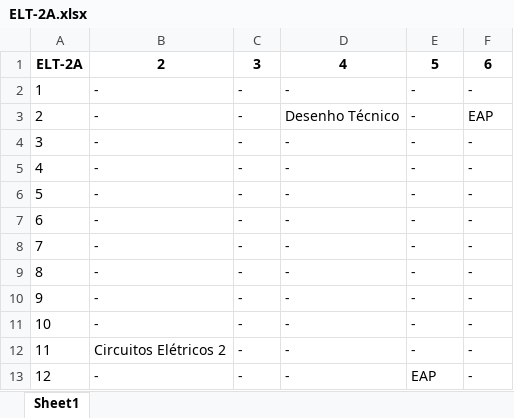
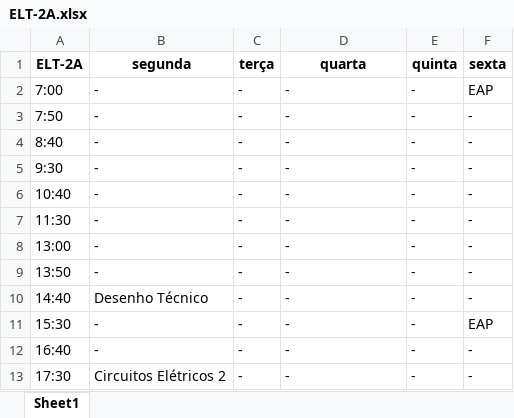
Before and after one commit to TulioHRC/Horarios-CEFET, an Excel workbook: data/turm/ELT-2A.xlsx, sheet Sheet1, drawn as a sheet; values as stored, in another font and other column widths than the file's, no borders; removed rows and columns are numbered as before the commit, all else as after; the diff names each change by its address in the sheet, - before the commit and + after, or states it on an @@ line.

```diff
--- a/data/turm/ELT-2A.xlsx (sheet Sheet1)
+++ b/data/turm/ELT-2A.xlsx (sheet Sheet1)
-B1: 2
+B1: segunda
-C1: 3
+C1: terça
-D1: 4
+D1: quarta
-E1: 5
+E1: quinta
-F1: 6
+F1: sexta
-A2 (ELT-2A): 1
+A2 (ELT-2A): 7:00
-F2 (sexta): -
+F2 (sexta): EAP
-row 3: 2 | - | - | Desenho Técnico | - | EAP
-A3 (ELT-2A): 3
+A3 (ELT-2A): 7:50
-A4 (ELT-2A): 4
+A4 (ELT-2A): 8:40
-A5 (ELT-2A): 5
+A5 (ELT-2A): 9:30
-A6 (ELT-2A): 6
+A6 (ELT-2A): 10:40
-A7 (ELT-2A): 7
+A7 (ELT-2A): 11:30
-A8 (ELT-2A): 8
+A8 (ELT-2A): 13:00
-A9 (ELT-2A): 9
+A9 (ELT-2A): 13:50
+row 10: 14:40 | Desenho Técnico | - | - | - | -
+row 11: 15:30 | - | - | - | - | EAP
-A12 (ELT-2A): 10
+A12 (ELT-2A): 16:40
-A13 (ELT-2A): 11
+A13 (ELT-2A): 17:30
-row 13: 12 | - | - | - | EAP | -
```
Also changed, not shown: data/turm/ELT-3A.xlsx, data/turm/MCT-1A.xlsx, 11 other files.
